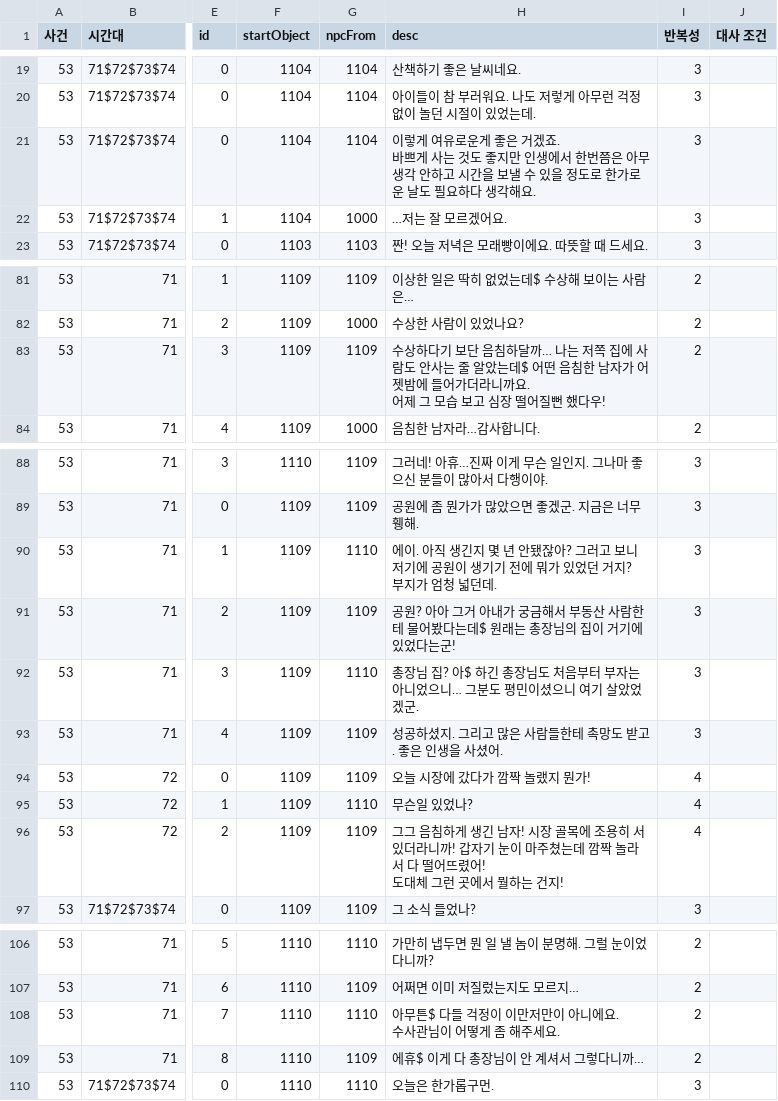
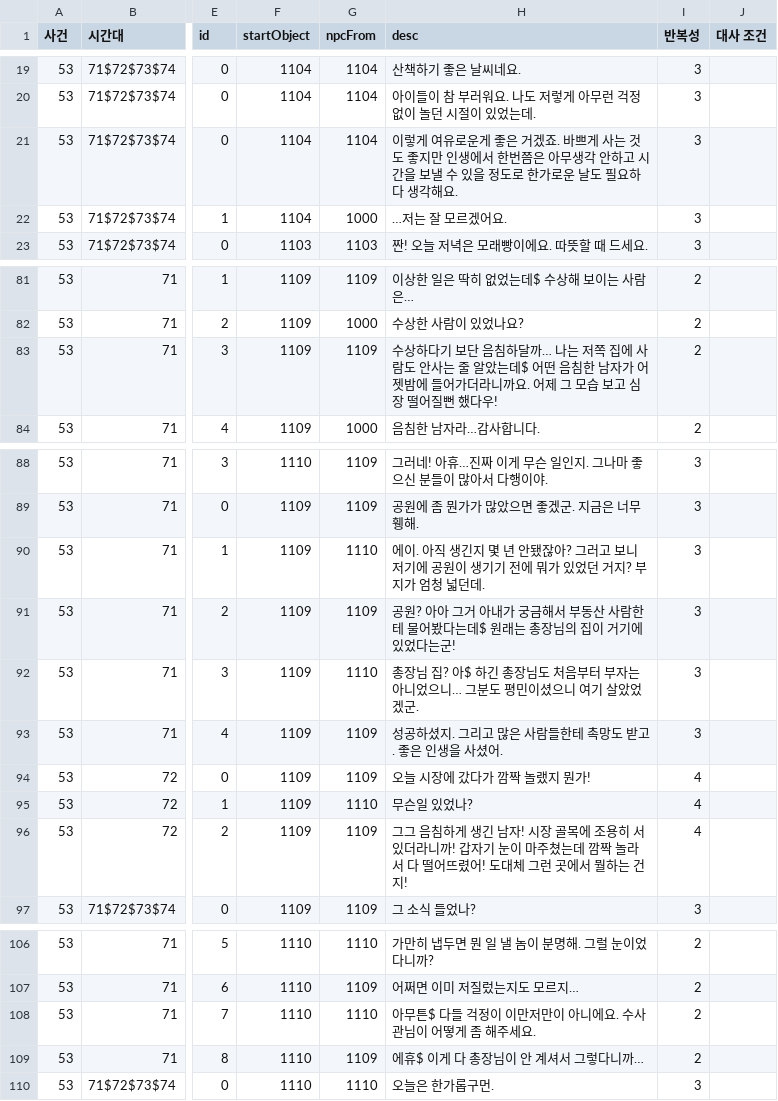
Before and after one commit to sladja3929/ProjectBW, a CSV file: Assets/StreamingAssets/Data/Interaction_ver1_5.csv, drawn as a sheet; only a part is shown, gaps mark what is left out; ↵ is a line break in a cell; the diff covers the shown part only; the diff names each change by its address in the sheet, - before the commit and + after, or states it on an @@ line.

```diff
--- a/Assets/StreamingAssets/Data/Interaction_ver1_5.csv
+++ b/Assets/StreamingAssets/Data/Interaction_ver1_5.csv
-H21 (desc): …각해요.
+H21 (desc): …각해요.
-H83 (desc): …했다우!
+H83 (desc): …했다우!
-H90 (desc): …넓던데.
+H90 (desc): …넓던데.
-H96 (desc): …건지!
+H96 (desc): …건지!
-H108 (desc): 아무튼$ 다들 걱정이 이만저만이 아니에요. ↵ 수사관님이 어떻게 좀 해주세요.
+H108 (desc): 아무튼$ 다들 걱정이 이만저만이 아니에요. 수사관님이 어떻게 좀 해주세요.
```
Also changed, not shown: 16 edited cells elsewhere in this file, 8 other files.
